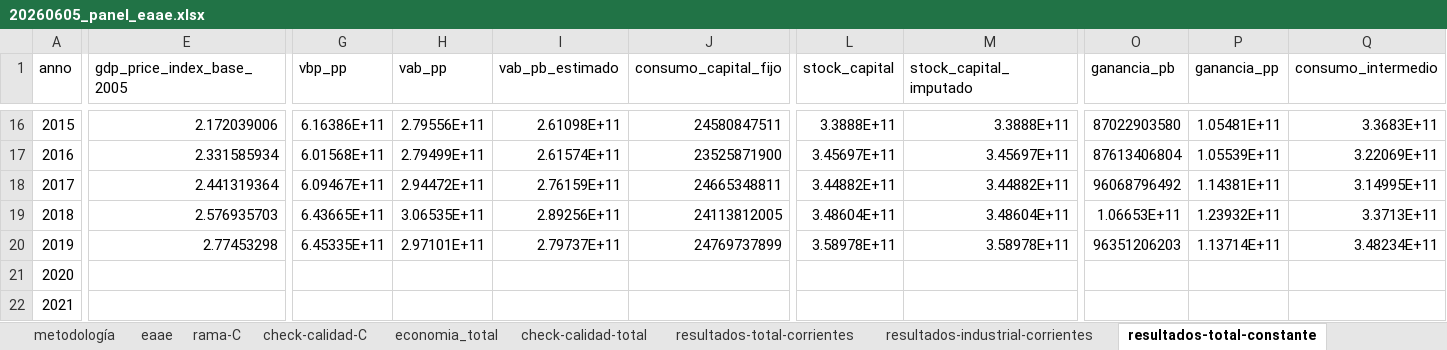
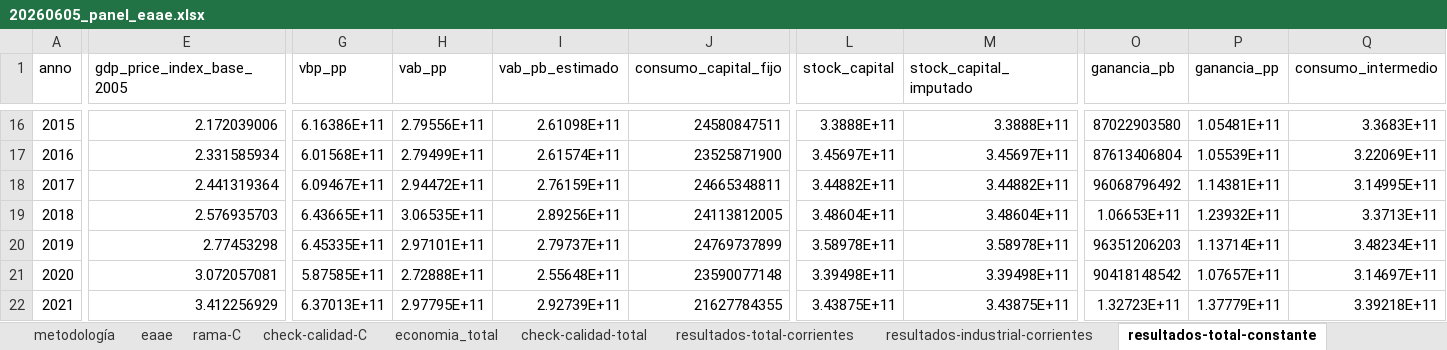
Before and after one commit to feliperuizbruzzone/economia-uruguay, an Excel workbook: data/analysis-data/20260605_panel_eaae.xlsx, sheet resultados-total-constante, drawn as a sheet; only a part is shown, gaps mark what is left out; values as stored, in another font and other column widths than the file's, no borders; the diff covers the shown part only; the diff names each change by its address in the sheet, - before the commit and + after, or states it on an @@ line.

```diff
--- a/data/analysis-data/20260605_panel_eaae.xlsx (sheet resultados-total-constante)
+++ b/data/analysis-data/20260605_panel_eaae.xlsx (sheet resultados-total-constante)
-E21 (gdp_price_index_base_2005): (empty)
+E21 (gdp_price_index_base_2005): 3.072057081
-G21 (vbp_pp): (empty)
+G21 (vbp_pp): 5.87585E+11
-H21 (vab_pp): (empty)
+H21 (vab_pp): 2.72888E+11
-I21 (vab_pb_estimado): (empty)
+I21 (vab_pb_estimado): 2.55648E+11
-J21 (consumo_capital_fijo): (empty)
+J21 (consumo_capital_fijo): 23590077148
-L21 (stock_capital): (empty)
+L21 (stock_capital): 3.39498E+11
-M21 (stock_capital_imputado): (empty)
+M21 (stock_capital_imputado): 3.39498E+11
-O21 (ganancia_pb): (empty)
+O21 (ganancia_pb): 90418148542
-P21 (ganancia_pp): (empty)
+P21 (ganancia_pp): 1.07657E+11
-Q21 (consumo_intermedio): (empty)
+Q21 (consumo_intermedio): 3.14697E+11
-E22 (gdp_price_index_base_2005): (empty)
+E22 (gdp_price_index_base_2005): 3.412256929
-G22 (vbp_pp): (empty)
+G22 (vbp_pp): 6.37013E+11
-H22 (vab_pp): (empty)
+H22 (vab_pp): 2.97795E+11
-I22 (vab_pb_estimado): (empty)
+I22 (vab_pb_estimado): 2.92739E+11
-J22 (consumo_capital_fijo): (empty)
+J22 (consumo_capital_fijo): 21627784355
-L22 (stock_capital): (empty)
+L22 (stock_capital): 3.43875E+11
-M22 (stock_capital_imputado): (empty)
+M22 (stock_capital_imputado): 3.43875E+11
-O22 (ganancia_pb): (empty)
+O22 (ganancia_pb): 1.32723E+11
-P22 (ganancia_pp): (empty)
+P22 (ganancia_pp): 1.37779E+11
-Q22 (consumo_intermedio): (empty)
+Q22 (consumo_intermedio): 3.39218E+11
```
Also changed, not shown: 55 edited cells elsewhere in this sheet, sheet resultados-industrial-constante, sheet resultados-industrial-var-pct, sheet resultados-industrial-ind-2005, sheet resultados-total-var-pct, sheet resultados-total-ind-2005, sheet metodología, data/input-data/oyanthabal/Índices de Precios.xlsx, 11 other files.
